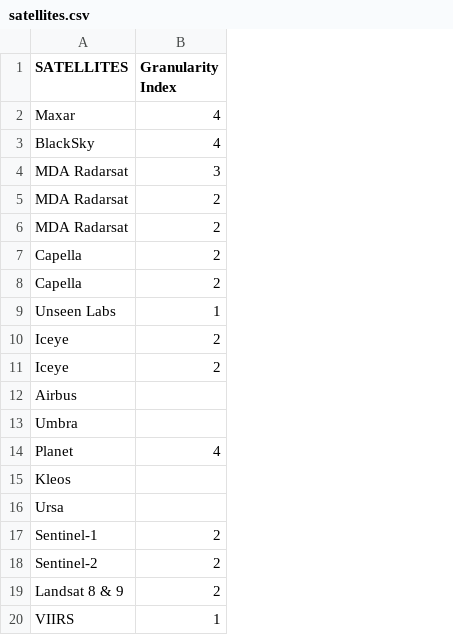
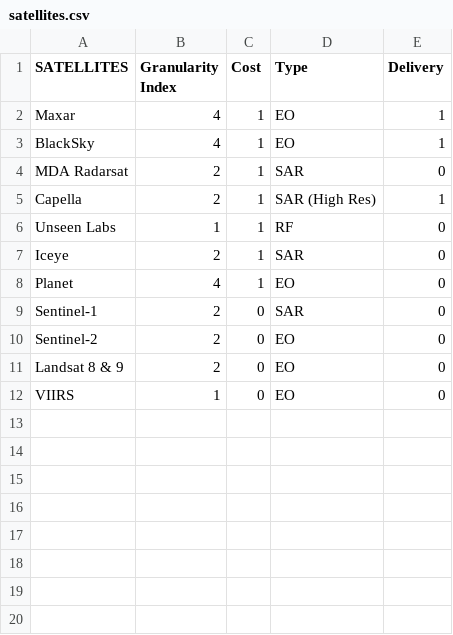
Before and after one commit to sydneymayes/cirsea_dashboard, a CSV file: cirsea-dashboard/data/satellites.csv, drawn as a sheet; removed rows and columns are numbered as before the commit, all else as after; the diff names each change by its address in the sheet, - before the commit and + after, or states it on an @@ line.

Commit message:
reformatting tool page to incorporate satellite input and descriptions

```diff
--- a/cirsea-dashboard/data/satellites.csv
+++ b/cirsea-dashboard/data/satellites.csv
+column C (Cost), rows 2-12: 1 | 1 | 1 | 1 | 1 | 1 | 1 | 0 | 0 | 0 | 0
+column D (Type), rows 2-12: EO | EO | SAR | SAR (High Res) | RF | SAR | EO | SAR | EO | EO | EO
+column E (Delivery), rows 2-12: 1 | 1 | 0 | 1 | 0 | 0 | 0 | 0 | 0 | 0 | 0
-row 4: MDA Radarsat | 3
-row 6: MDA Radarsat | 2
-row 7: Capella | 2
-row 11: Iceye | 2
-row 12: Airbus
-row 13: Umbra
-row 15: Kleos
-row 16: Ursa
```
Also changed, not shown: 3 other files.
